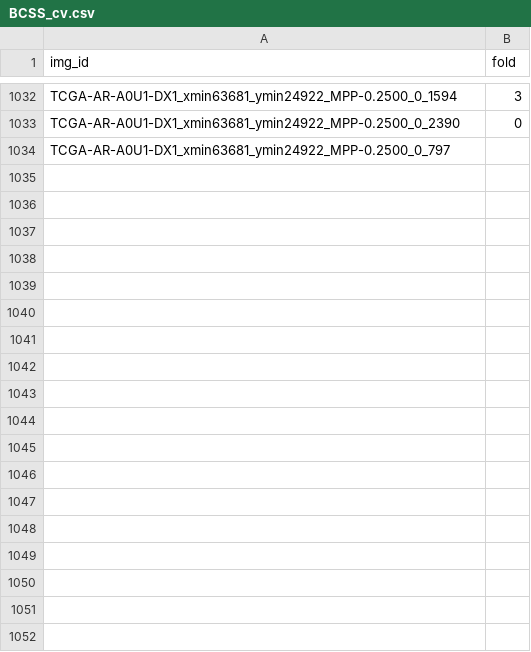
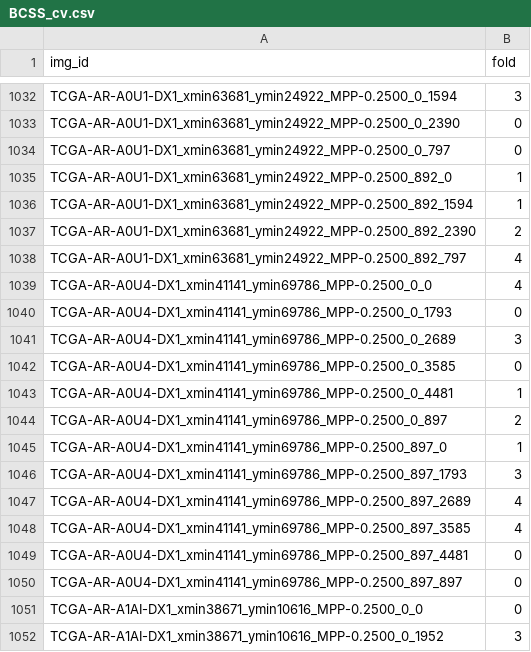
Before and after one commit to calmux/SAMPath-plus, a CSV file: dataset_cfg/BCSS_cv.csv, drawn as a sheet; only a part is shown, gaps mark what is left out; the diff covers the shown part only.

Commit message:
Doc change

```diff
--- a/dataset_cfg/BCSS_cv.csv
+++ b/dataset_cfg/BCSS_cv.csv
@@ -1033,2 +1033,20 @@ TCGA-AR-A0U1-DX1_xmin63681_ymin24922_MPP-0.2500_0_1594,3
 TCGA-AR-A0U1-DX1_xmin63681_ymin24922_MPP-0.2500_0_2390,0
-TCGA-AR-A0U1-DX1_xmin63681_ymin24922_MPP-0.2500_0_797
+TCGA-AR-A0U1-DX1_xmin63681_ymin24922_MPP-0.2500_0_797,0
+TCGA-AR-A0U1-DX1_xmin63681_ymin24922_MPP-0.2500_892_0,1
+TCGA-AR-A0U1-DX1_xmin63681_ymin24922_MPP-0.2500_892_1594,1
+TCGA-AR-A0U1-DX1_xmin63681_ymin24922_MPP-0.2500_892_2390,2
+TCGA-AR-A0U1-DX1_xmin63681_ymin24922_MPP-0.2500_892_797,4
+TCGA-AR-A0U4-DX1_xmin41141_ymin69786_MPP-0.2500_0_0,4
+TCGA-AR-A0U4-DX1_xmin41141_ymin69786_MPP-0.2500_0_1793,0
+TCGA-AR-A0U4-DX1_xmin41141_ymin69786_MPP-0.2500_0_2689,3
+TCGA-AR-A0U4-DX1_xmin41141_ymin69786_MPP-0.2500_0_3585,0
+TCGA-AR-A0U4-DX1_xmin41141_ymin69786_MPP-0.2500_0_4481,1
+TCGA-AR-A0U4-DX1_xmin41141_ymin69786_MPP-0.2500_0_897,2
+TCGA-AR-A0U4-DX1_xmin41141_ymin69786_MPP-0.2500_897_0,1
+TCGA-AR-A0U4-DX1_xmin41141_ymin69786_MPP-0.2500_897_1793,3
+TCGA-AR-A0U4-DX1_xmin41141_ymin69786_MPP-0.2500_897_2689,4
+TCGA-AR-A0U4-DX1_xmin41141_ymin69786_MPP-0.2500_897_3585,4
+TCGA-AR-A0U4-DX1_xmin41141_ymin69786_MPP-0.2500_897_4481,0
+TCGA-AR-A0U4-DX1_xmin41141_ymin69786_MPP-0.2500_897_897,0
+TCGA-AR-A1AI-DX1_xmin38671_ymin10616_MPP-0.2500_0_0,0
+TCGA-AR-A1AI-DX1_xmin38671_ymin10616_MPP-0.2500_0_1952,3
```
Also changed, not shown: 9 added rows elsewhere in this file.
